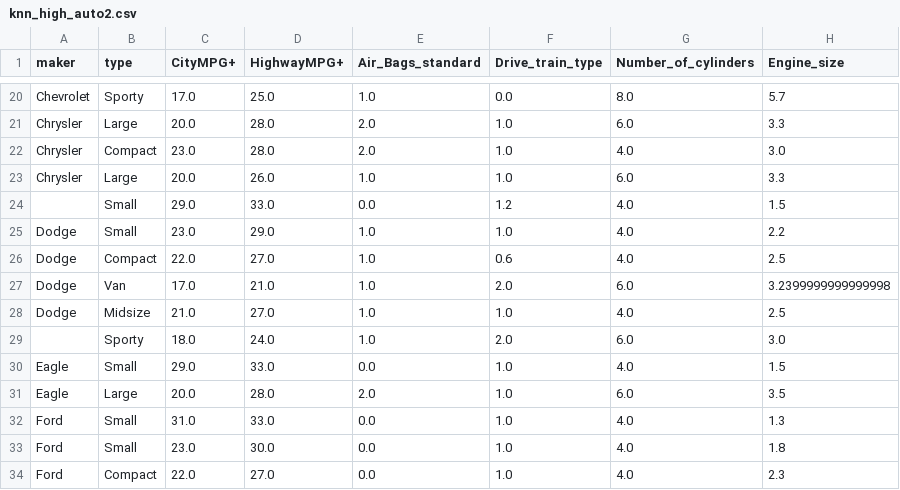
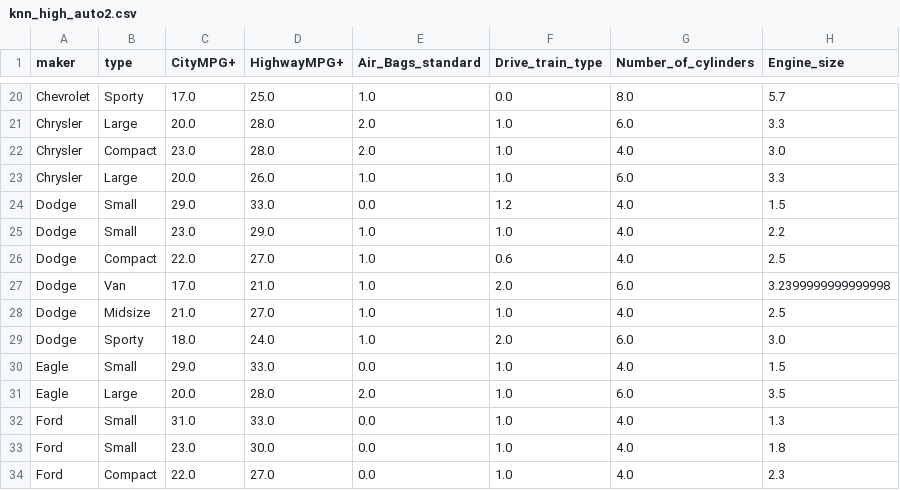
Before and after one commit to yzhu27/MOSS, a CSV file: etc/new_data/knn/highnoise/knn_high_auto2.csv, drawn as a sheet; only a part is shown, gaps mark what is left out; the diff names each change by its address in the sheet, - before the commit and + after, or states it on an @@ line.

```diff
--- a/etc/new_data/knn/highnoise/knn_high_auto2.csv
+++ b/etc/new_data/knn/highnoise/knn_high_auto2.csv
-A24 (maker): (empty)
+A24 (maker): Dodge
-A29 (maker): (empty)
+A29 (maker): Dodge
```
Also changed, not shown: etc/new_data/knn/lownoise/knn_low_auto2.csv, 46 other files.
